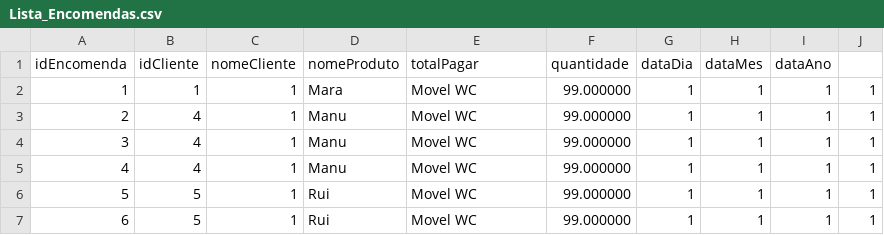
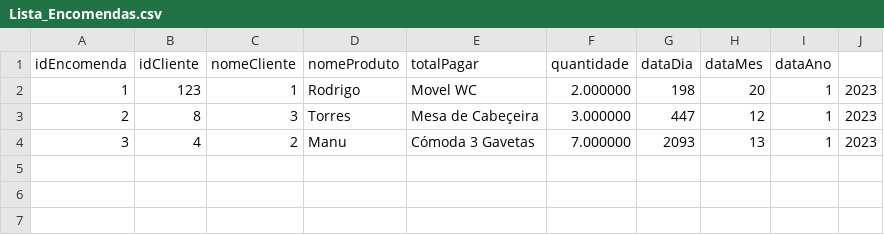
Before and after one commit to RodriBCL/LP_LojaDeMoveis, a CSV file: Projeto LP 2022 2023/Lista_Encomendas.csv, drawn as a sheet; the diff names each change by its address in the sheet, - before the commit and + after, or states it on an @@ line.

Commit message:
encomendas já a ler but run failed

```diff
--- a/Projeto LP 2022 2023/Lista_Encomendas.csv
+++ b/Projeto LP 2022 2023/Lista_Encomendas.csv
-B2 (idCliente): 1
+B2 (idCliente): 123
-D2 (nomeProduto): Mara
+D2 (nomeProduto): Rodrigo
-F2 (quantidade): 99.000000
+F2 (quantidade): 2.000000
-G2 (dataDia): 1
+G2 (dataDia): 198
-H2 (dataMes): 1
+H2 (dataMes): 20
-J2:J4: 1
+J2:J4: 2023
-B3 (idCliente): 4
+B3 (idCliente): 8
-C3 (nomeCliente): 1
+C3 (nomeCliente): 3
-D3 (nomeProduto): Manu
+D3 (nomeProduto): Torres
-E3 (totalPagar): Movel WC
+E3 (totalPagar): Mesa de Cabeçeira
-F3 (quantidade): 99.000000
+F3 (quantidade): 3.000000
-G3 (dataDia): 1
+G3 (dataDia): 447
-H3 (dataMes): 1
+H3 (dataMes): 12
-C4 (nomeCliente): 1
+C4 (nomeCliente): 2
-E4 (totalPagar): Movel WC
+E4 (totalPagar): Cómoda 3 Gavetas
-F4 (quantidade): 99.000000
+F4 (quantidade): 7.000000
-G4 (dataDia): 1
+G4 (dataDia): 2093
-H4 (dataMes): 1
+H4 (dataMes): 13
-row 5: 4 | 4 | 1 | Manu | Movel WC | 99.000000 | 1 | 1 | 1 | 1
-row 6: 5 | 5 | 1 | Rui | Movel WC | 99.000000 | 1 | 1 | 1 | 1
-row 7: 6 | 5 | 1 | Rui | Movel WC | 99.000000 | 1 | 1 | 1 | 1
```
Also changed, not shown: Projeto LP 2022 2023/Tabela_Ficha_Tecnica1.csv, 12 other files.
